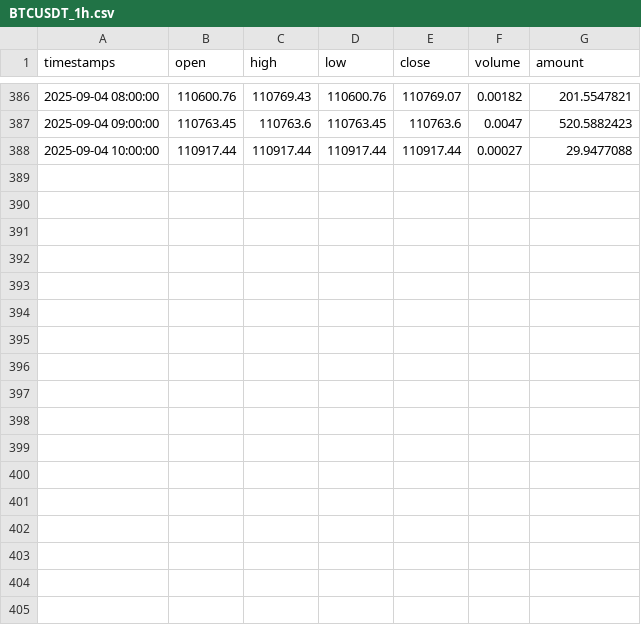
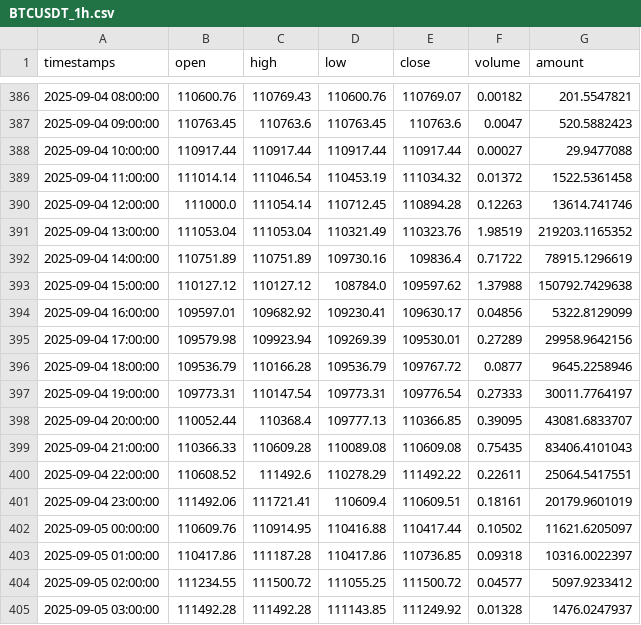
Before and after one commit to kuhung/k-online, a CSV file: scripts/data/BTCUSDT_1h.csv, drawn as a sheet; only a part is shown, gaps mark what is left out.

```diff
--- a/scripts/data/BTCUSDT_1h.csv
+++ b/scripts/data/BTCUSDT_1h.csv
@@ -388 +388,18 @@ timestamps,open,high,low,close,volume,amount
 2025-09-04 10:00:00,110917.44,110917.44,110917.44,110917.44,0.00027,29.9477088
+2025-09-04 11:00:00,111014.14,111046.54,110453.19,111034.32,0.01372,1522.5361458
+2025-09-04 12:00:00,111000.0,111054.14,110712.45,110894.28,0.12263,13614.741746
+2025-09-04 13:00:00,111053.04,111053.04,110321.49,110323.76,1.98519,219203.1165352
+2025-09-04 14:00:00,110751.89,110751.89,109730.16,109836.4,0.71722,78915.1296619
+2025-09-04 15:00:00,110127.12,110127.12,108784.0,109597.62,1.37988,150792.7429638
+2025-09-04 16:00:00,109597.01,109682.92,109230.41,109630.17,0.04856,5322.8129099
+2025-09-04 17:00:00,109579.98,109923.94,109269.39,109530.01,0.27289,29958.9642156
+2025-09-04 18:00:00,109536.79,110166.28,109536.79,109767.72,0.0877,9645.2258946
+2025-09-04 19:00:00,109773.31,110147.54,109773.31,109776.54,0.27333,30011.7764197
+2025-09-04 20:00:00,110052.44,110368.4,109777.13,110366.85,0.39095,43081.6833707
+2025-09-04 21:00:00,110366.33,110609.28,110089.08,110609.08,0.75435,83406.4101043
+2025-09-04 22:00:00,110608.52,111492.6,110278.29,111492.22,0.22611,25064.5417551
+2025-09-04 23:00:00,111492.06,111721.41,110609.4,110609.51,0.18161,20179.9601019
+2025-09-05 00:00:00,110609.76,110914.95,110416.88,110417.44,0.10502,11621.6205097
+2025-09-05 01:00:00,110417.86,111187.28,110417.86,110736.85,0.09318,10316.0022397
+2025-09-05 02:00:00,111234.55,111500.72,111055.25,111500.72,0.04577,5097.9233412
+2025-09-05 03:00:00,111492.28,111492.28,111143.85,111249.92,0.01328,1476.0247937
```
Also changed, not shown: scripts/data/DOGEUSDT_1h.csv, scripts/data/ETHUSDT_1h.csv, 20 other files.
